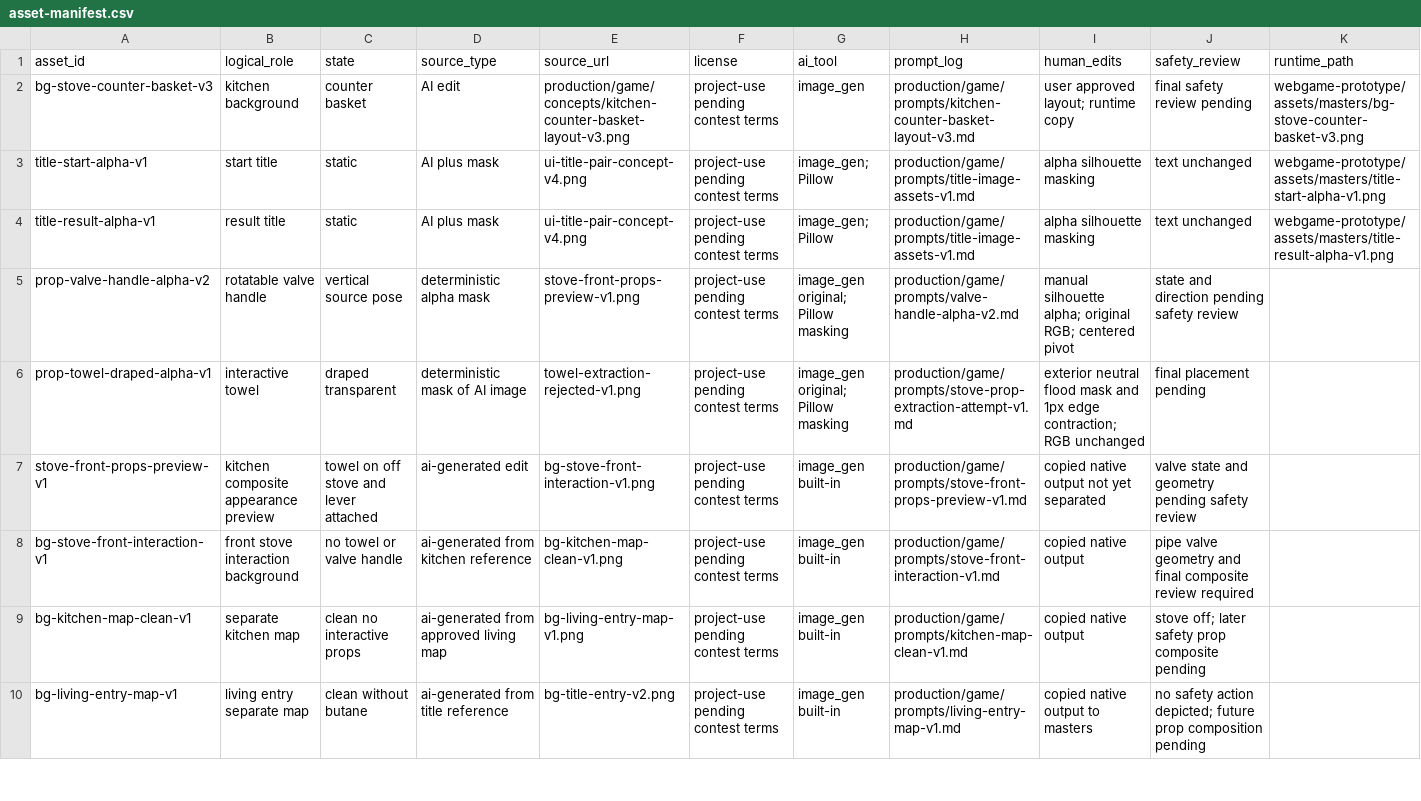
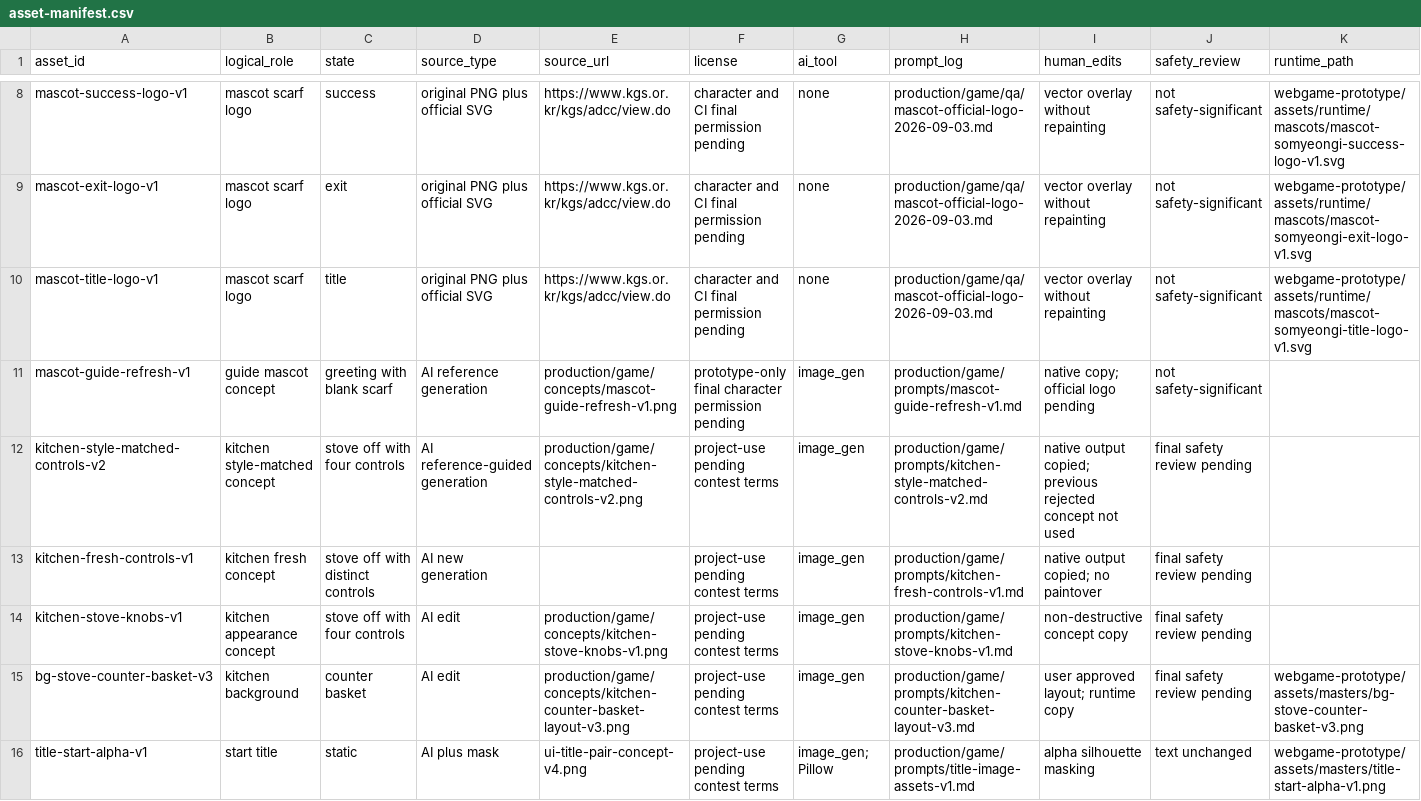
Before and after one commit to lifes-git/Gas-gmae, a CSV file: production/game/asset-manifest.csv, drawn as a sheet; only a part is shown, gaps mark what is left out; the shorter side is filled out with more unchanged rows; rows hold the shown columns only; the diff covers the shown part only; the diff names each change by its address in the sheet, - before the commit and + after, or states it on an @@ line.

Commit message:
Apply approved room art and mascot logos; fix mobile UI and butane feedback

```diff
--- a/production/game/asset-manifest.csv
+++ b/production/game/asset-manifest.csv
+row 8: mascot-success-logo-v1 | mascot scarf logo | success | original PNG plus official SVG | https://www.kgs.or.kr/kgs/adcc/view.do | character and CI final permission pending | none | production/game/qa/mascot-official-logo-2026-09-03.md | vector overlay without repainting | not safety-significant | webgame-prototype/assets/runtime/mascots/mascot-somyeongi-success-logo-v1.svg
+row 9: mascot-exit-logo-v1 | mascot scarf logo | exit | original PNG plus official SVG | https://www.kgs.or.kr/kgs/adcc/view.do | character and CI final permission pending | none | production/game/qa/mascot-official-logo-2026-09-03.md | vector overlay without repainting | not safety-significant | webgame-prototype/assets/runtime/mascots/mascot-somyeongi-exit-logo-v1.svg
+row 10: mascot-title-logo-v1 | mascot scarf logo | title | original PNG plus official SVG | https://www.kgs.or.kr/kgs/adcc/view.do | character and CI final permission pending | none | production/game/qa/mascot-official-logo-2026-09-03.md | vector overlay without repainting | not safety-significant | webgame-prototype/assets/runtime/mascots/mascot-somyeongi-title-logo-v1.svg
+row 11: mascot-guide-refresh-v1 | guide mascot concept | greeting with blank scarf | AI reference generation | production/game/concepts/mascot-guide-refresh-v1.png | prototype-only final character permission pending | image_gen | production/game/prompts/mascot-guide-refresh-v1.md | native copy; official logo pending | not safety-significant
+row 12: kitchen-style-matched-controls-v2 | kitchen style-matched concept | stove off with four controls | AI reference-guided generation | production/game/concepts/kitchen-style-matched-controls-v2.png | project-use pending contest terms | image_gen | production/game/prompts/kitchen-style-matched-controls-v2.md | native output copied; previous rejected concept not used | final safety review pending
+row 13: kitchen-fresh-controls-v1 | kitchen fresh concept | stove off with distinct controls | AI new generation |  | project-use pending contest terms | image_gen | production/game/prompts/kitchen-fresh-controls-v1.md | native output copied; no paintover | final safety review pending
+row 14: kitchen-stove-knobs-v1 | kitchen appearance concept | stove off with four controls | AI edit | production/game/concepts/kitchen-stove-knobs-v1.png | project-use pending contest terms | image_gen | production/game/prompts/kitchen-stove-knobs-v1.md | non-destructive concept copy | final safety review pending
```
Also changed, not shown: 6 added rows elsewhere in this file, 28 other files.
